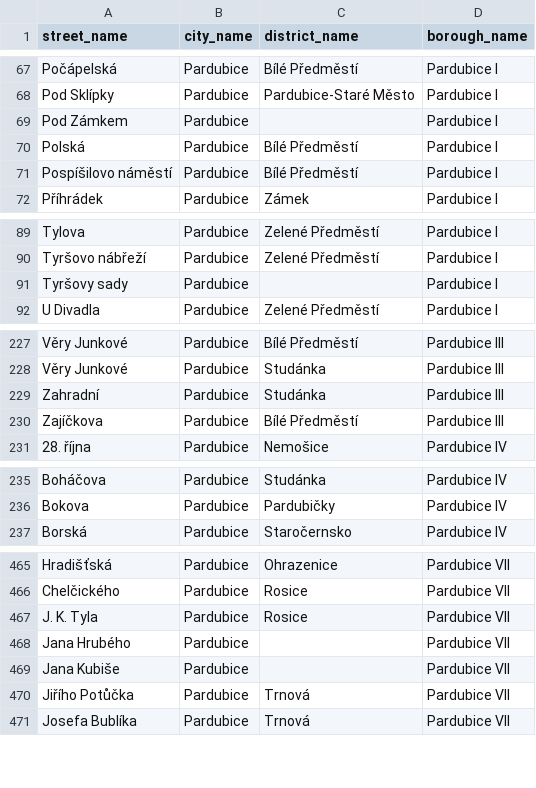
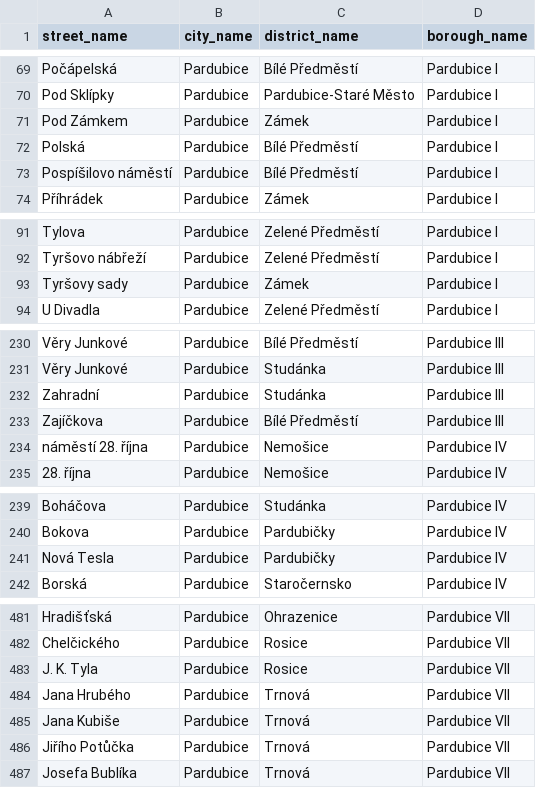
Before and after one commit to petrkucerak/modlitbyzaulice, a CSV file: data/streets.csv, drawn as a sheet; only a part is shown, gaps mark what is left out; the diff covers the shown part only.

Commit message:
Add districts for all streets

```diff
--- a/data/streets.csv
+++ b/data/streets.csv
@@ -68,3 +70,3 @@ Počápelská,Pardubice,Bílé Předměstí,Pardubice I
 Pod Sklípky,Pardubice,Pardubice-Staré Město,Pardubice I
-Pod Zámkem,Pardubice, ,Pardubice I
+Pod Zámkem,Pardubice,Zámek,Pardubice I
 Polská,Pardubice,Bílé Předměstí,Pardubice I
@@ -90,3 +92,3 @@ Tylova,Pardubice,Zelené Předměstí,Pardubice I
 Tyršovo nábřeží,Pardubice,Zelené Předměstí,Pardubice I
-Tyršovy sady,Pardubice, ,Pardubice I
+Tyršovy sady,Pardubice,Zámek,Pardubice I
 U Divadla,Pardubice,Zelené Předměstí,Pardubice I
@@ -230,2 +233,3 @@ Zahradní,Pardubice,Studánka,Pardubice III
 Zajíčkova,Pardubice,Bílé Předměstí,Pardubice III
+náměstí 28. října,Pardubice,Nemošice,Pardubice IV
 28. října,Pardubice,Nemošice,Pardubice IV
@@ -236,2 +240,3 @@ Boháčova,Pardubice,Studánka,Pardubice IV
 Bokova,Pardubice,Pardubičky,Pardubice IV
+Nová Tesla,Pardubice,Pardubičky,Pardubice IV
 Borská,Pardubice,Staročernsko,Pardubice IV
@@ -467,4 +483,4 @@ Chelčického,Pardubice,Rosice,Pardubice VII
 J. K. Tyla,Pardubice,Rosice,Pardubice VII
-Jana Hrubého,Pardubice, ,Pardubice VII
-Jana Kubiše,Pardubice, ,Pardubice VII
+Jana Hrubého,Pardubice,Trnová,Pardubice VII
+Jana Kubiše,Pardubice,Trnová,Pardubice VII
 Jiřího Potůčka,Pardubice,Trnová,Pardubice VII
```
Also changed, not shown: 14 added rows and 6 edited cells elsewhere in this file, 1 other file.
